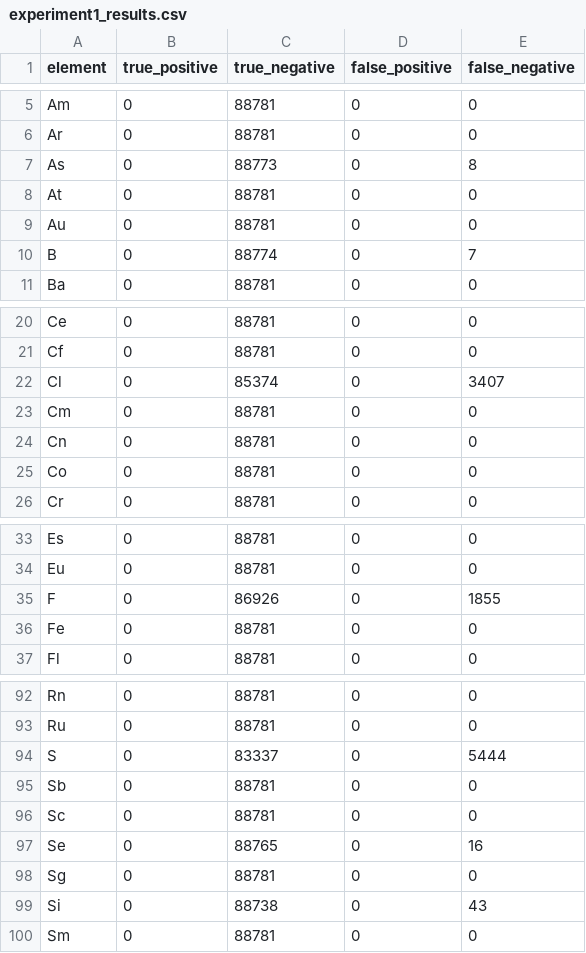
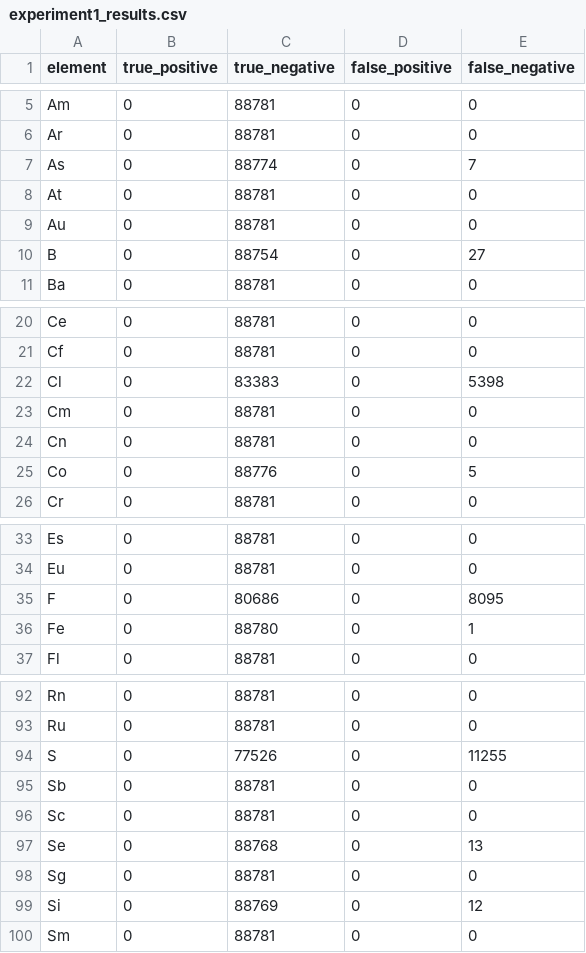
Before and after one commit to RPG-Alex/spectra_scribe, a CSV file: results/experiment1_results.csv, drawn as a sheet; only a part is shown, gaps mark what is left out; the diff covers the shown part only.

Commit message:
Implemented `ExperimentConfig` trait for experiment 1

```diff
--- a/results/experiment1_results.csv
+++ b/results/experiment1_results.csv
@@ -6,6 +6,6 @@ Am,0,88781,0,0
 Ar,0,88781,0,0
-As,0,88773,0,8
+As,0,88774,0,7
 At,0,88781,0,0
 Au,0,88781,0,0
-B,0,88774,0,7
+B,0,88754,0,27
 Ba,0,88781,0,0
@@ -21,6 +21,6 @@ Ce,0,88781,0,0
 Cf,0,88781,0,0
-Cl,0,85374,0,3407
+Cl,0,83383,0,5398
 Cm,0,88781,0,0
 Cn,0,88781,0,0
-Co,0,88781,0,0
+Co,0,88776,0,5
 Cr,0,88781,0,0
@@ -34,4 +34,4 @@ Es,0,88781,0,0
 Eu,0,88781,0,0
-F,0,86926,0,1855
-Fe,0,88781,0,0
+F,0,80686,0,8095
+Fe,0,88780,0,1
 Fl,0,88781,0,0
@@ -93,8 +93,8 @@ Rn,0,88781,0,0
 Ru,0,88781,0,0
-S,0,83337,0,5444
+S,0,77526,0,11255
 Sb,0,88781,0,0
 Sc,0,88781,0,0
-Se,0,88765,0,16
+Se,0,88768,0,13
 Sg,0,88781,0,0
-Si,0,88738,0,43
+Si,0,88769,0,12
 Sm,0,88781,0,0
```
Also changed, not shown: 14 edited cells elsewhere in this file, 7 other files.
